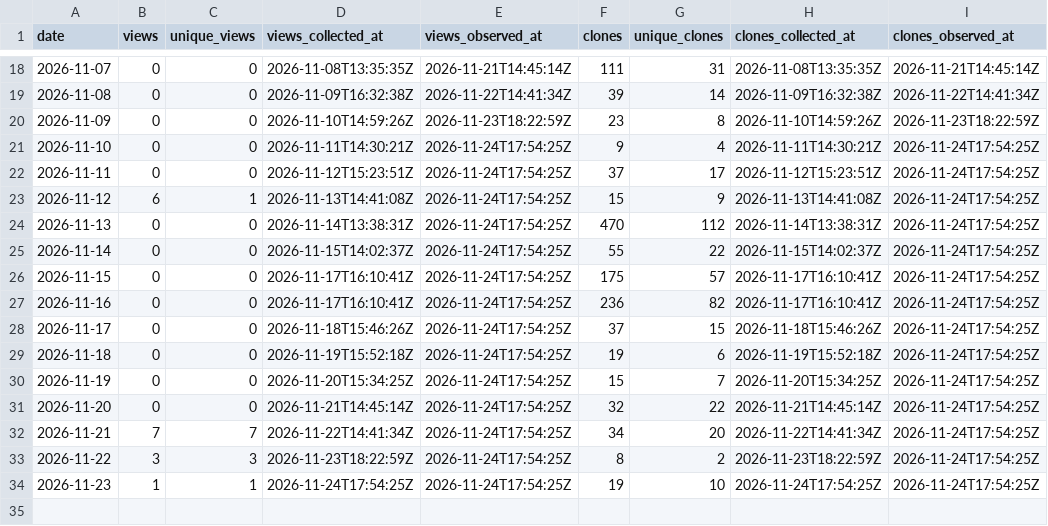
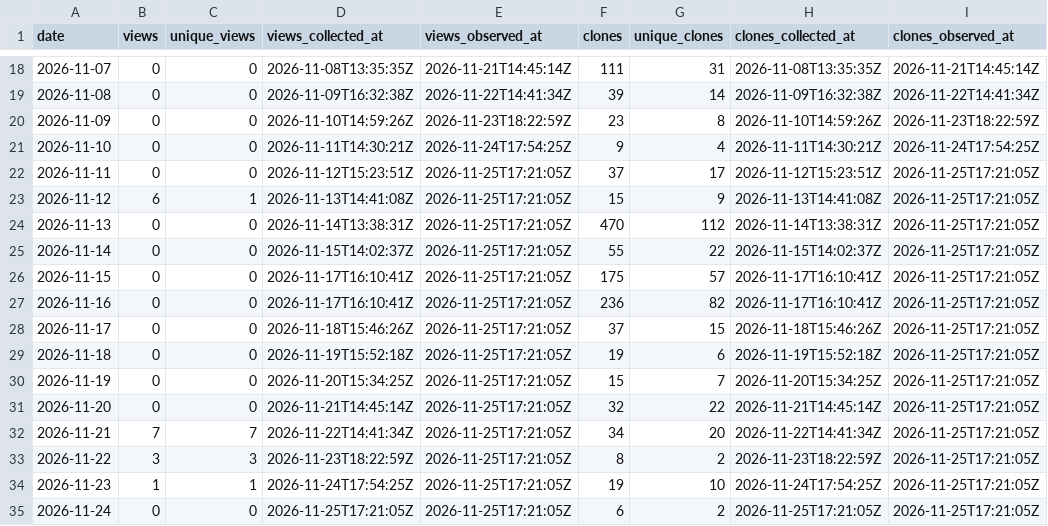
Before and after one commit to danielep71/K-LCR, a CSV file: data/daily.csv, drawn as a sheet; only a part is shown, gaps mark what is left out.

```diff
--- a/data/daily.csv
+++ b/data/daily.csv
@@ -21,14 +21,15 @@ date,views,unique_views,views_collected_at,views_observed_at,clones,unique_clone
 2026-11-10,0,0,2026-11-11T14:30:21Z,2026-11-24T17:54:25Z,9,4,2026-11-11T14:30:21Z,2026-11-24T17:54:25Z
-2026-11-11,0,0,2026-11-12T15:23:51Z,2026-11-24T17:54:25Z,37,17,2026-11-12T15:23:51Z,2026-11-24T17:54:25Z
-2026-11-12,6,1,2026-11-13T14:41:08Z,2026-11-24T17:54:25Z,15,9,2026-11-13T14:41:08Z,2026-11-24T17:54:25Z
-2026-11-13,0,0,2026-11-14T13:38:31Z,2026-11-24T17:54:25Z,470,112,2026-11-14T13:38:31Z,2026-11-24T17:54:25Z
-2026-11-14,0,0,2026-11-15T14:02:37Z,2026-11-24T17:54:25Z,55,22,2026-11-15T14:02:37Z,2026-11-24T17:54:25Z
-2026-11-15,0,0,2026-11-17T16:10:41Z,2026-11-24T17:54:25Z,175,57,2026-11-17T16:10:41Z,2026-11-24T17:54:25Z
-2026-11-16,0,0,2026-11-17T16:10:41Z,2026-11-24T17:54:25Z,236,82,2026-11-17T16:10:41Z,2026-11-24T17:54:25Z
-2026-11-17,0,0,2026-11-18T15:46:26Z,2026-11-24T17:54:25Z,37,15,2026-11-18T15:46:26Z,2026-11-24T17:54:25Z
-2026-11-18,0,0,2026-11-19T15:52:18Z,2026-11-24T17:54:25Z,19,6,2026-11-19T15:52:18Z,2026-11-24T17:54:25Z
-2026-11-19,0,0,2026-11-20T15:34:25Z,2026-11-24T17:54:25Z,15,7,2026-11-20T15:34:25Z,2026-11-24T17:54:25Z
-2026-11-20,0,0,2026-11-21T14:45:14Z,2026-11-24T17:54:25Z,32,22,2026-11-21T14:45:14Z,2026-11-24T17:54:25Z
-2026-11-21,7,7,2026-11-22T14:41:34Z,2026-11-24T17:54:25Z,34,20,2026-11-22T14:41:34Z,2026-11-24T17:54:25Z
-2026-11-22,3,3,2026-11-23T18:22:59Z,2026-11-24T17:54:25Z,8,2,2026-11-23T18:22:59Z,2026-11-24T17:54:25Z
-2026-11-23,1,1,2026-11-24T17:54:25Z,2026-11-24T17:54:25Z,19,10,2026-11-24T17:54:25Z,2026-11-24T17:54:25Z
+2026-11-11,0,0,2026-11-12T15:23:51Z,2026-11-25T17:21:05Z,37,17,2026-11-12T15:23:51Z,2026-11-25T17:21:05Z
+2026-11-12,6,1,2026-11-13T14:41:08Z,2026-11-25T17:21:05Z,15,9,2026-11-13T14:41:08Z,2026-11-25T17:21:05Z
+2026-11-13,0,0,2026-11-14T13:38:31Z,2026-11-25T17:21:05Z,470,112,2026-11-14T13:38:31Z,2026-11-25T17:21:05Z
+2026-11-14,0,0,2026-11-15T14:02:37Z,2026-11-25T17:21:05Z,55,22,2026-11-15T14:02:37Z,2026-11-25T17:21:05Z
+2026-11-15,0,0,2026-11-17T16:10:41Z,2026-11-25T17:21:05Z,175,57,2026-11-17T16:10:41Z,2026-11-25T17:21:05Z
+2026-11-16,0,0,2026-11-17T16:10:41Z,2026-11-25T17:21:05Z,236,82,2026-11-17T16:10:41Z,2026-11-25T17:21:05Z
+2026-11-17,0,0,2026-11-18T15:46:26Z,2026-11-25T17:21:05Z,37,15,2026-11-18T15:46:26Z,2026-11-25T17:21:05Z
+2026-11-18,0,0,2026-11-19T15:52:18Z,2026-11-25T17:21:05Z,19,6,2026-11-19T15:52:18Z,2026-11-25T17:21:05Z
+2026-11-19,0,0,2026-11-20T15:34:25Z,2026-11-25T17:21:05Z,15,7,2026-11-20T15:34:25Z,2026-11-25T17:21:05Z
+2026-11-20,0,0,2026-11-21T14:45:14Z,2026-11-25T17:21:05Z,32,22,2026-11-21T14:45:14Z,2026-11-25T17:21:05Z
+2026-11-21,7,7,2026-11-22T14:41:34Z,2026-11-25T17:21:05Z,34,20,2026-11-22T14:41:34Z,2026-11-25T17:21:05Z
+2026-11-22,3,3,2026-11-23T18:22:59Z,2026-11-25T17:21:05Z,8,2,2026-11-23T18:22:59Z,2026-11-25T17:21:05Z
+2026-11-23,1,1,2026-11-24T17:54:25Z,2026-11-25T17:21:05Z,19,10,2026-11-24T17:54:25Z,2026-11-25T17:21:05Z
+2026-11-24,0,0,2026-11-25T17:21:05Z,2026-11-25T17:21:05Z,6,2,2026-11-25T17:21:05Z,2026-11-25T17:21:05Z
```
Also changed, not shown: data/paths.csv, data/referrers.csv, 1 other file.
